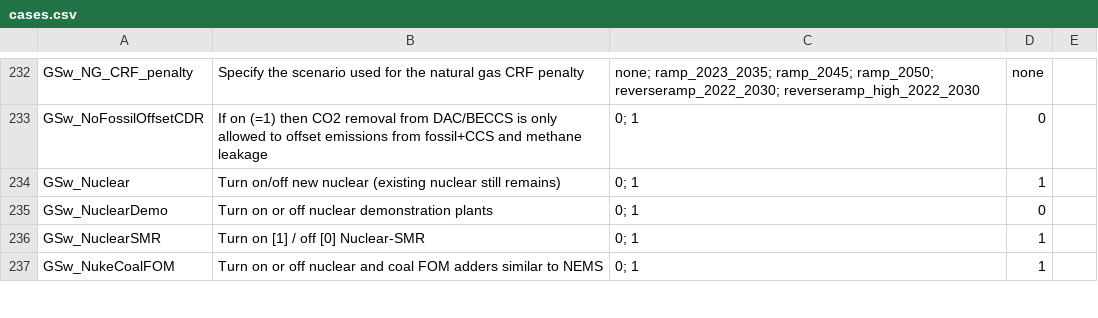
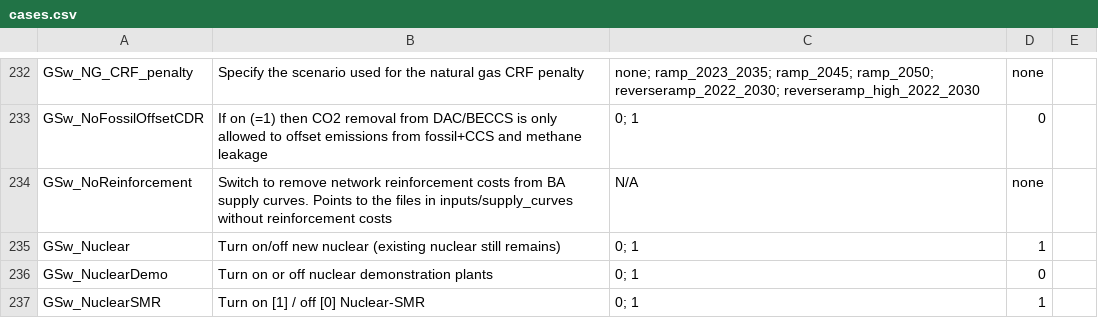
Before and after one commit to ReEDS-Model/ReEDS, a CSV file: cases.csv, drawn as a sheet; only a part is shown, gaps mark what is left out; the shorter side is filled out with more unchanged rows.

```diff
--- a/cases.csv
+++ b/cases.csv
@@ -233,2 +233,3 @@ GSw_NG_CRF_penalty,Specify the scenario used for the natural gas CRF penalty,non
 GSw_NoFossilOffsetCDR,If on (=1) then CO2 removal from DAC/BECCS is only allowed to offset emissions from fossil+CCS and methane leakage,0; 1,0,
+GSw_NoReinforcement, Switch to remove network reinforcement costs from BA supply curves. Points to the files in inputs/supply_curves without reinforcement costs,N/A,none,
 GSw_Nuclear,Turn on/off new nuclear (existing nuclear still remains),0; 1,1,
```
Also changed, not shown: cases_PMAPS_UT.csv, cases_UtahScenarios.csv, 1 other file.
